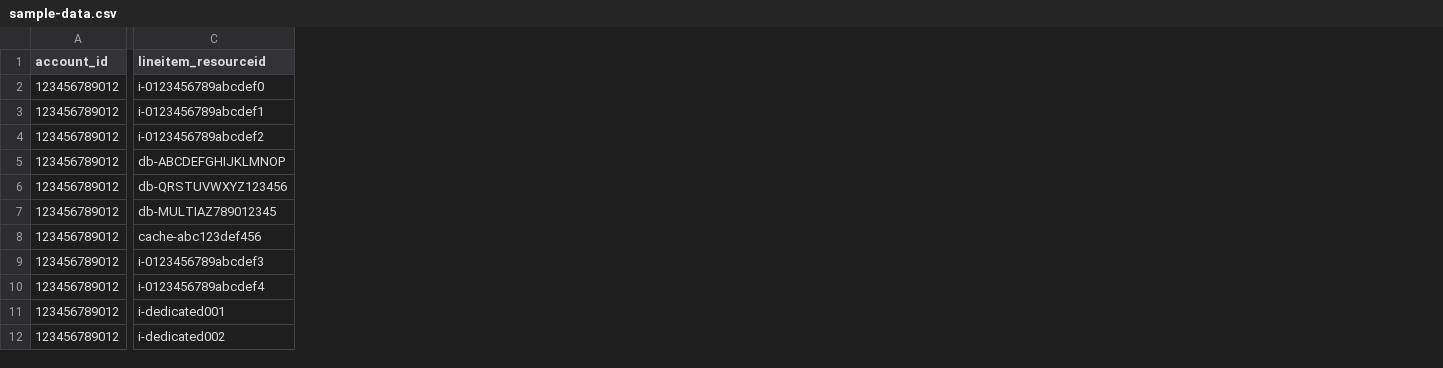
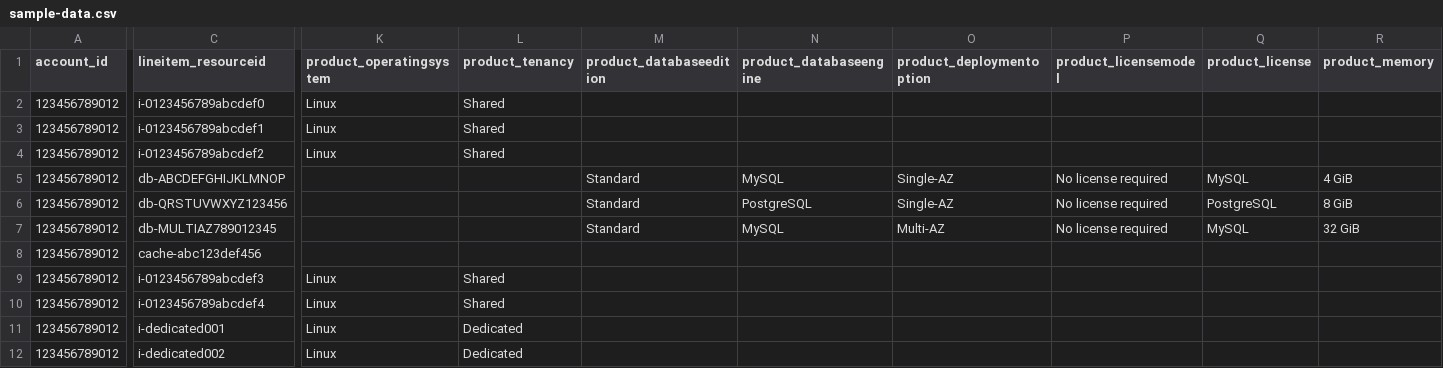
Before and after one commit to hkdstamp/caclculate-commitment, a CSV file: public/sample-data.csv, drawn as a sheet; only a part is shown, gaps mark what is left out; the diff covers the shown part only; the diff names each change by its address in the sheet, - before the commit and + after, or states it on an @@ line.

Commit message:
feat: Update CSV format and API pricing logic
- Add new CSV fields: product_operatingsystem, product_tenancy, product_databaseedition, product_databaseengine, product_deploymentoption, product_licensemodel, product_license, product_memory, lineitem_unblendedcost
- Update API unit price retrieval to use OS and tenancy for EC2
- Update API unit price retrieval to use DB engine, DB edition, deployment option, license model for RDS
- Extend fetchPricingFromAWS to accept additional parameters for EC2/RDS attributes
- Extend findReservationDiscounts to pass EC2/RDS attributes to API client
- Update CSVUpload component to parse new fields and display updated format guide
- Update sample-data.csv with new format including all new fields

```diff
--- a/public/sample-data.csv
+++ b/public/sample-data.csv
+column K (product_operatingsystem), rows 2-12: Linux | Linux | Linux |  |  |  |  | Linux | Linux | Linux | Linux
+column L (product_tenancy), rows 2-12: Shared | Shared | Shared |  |  |  |  | Shared | Shared | Dedicated | Dedicated
+column M (product_databaseedition), rows 5-7: all Standard
+column N (product_databaseengine), rows 5-7: MySQL | PostgreSQL | MySQL
+column O (product_deploymentoption), rows 5-7: Single-AZ | Single-AZ | Multi-AZ
+column P (product_licensemodel), rows 5-7: all No license required
+column Q (product_license), rows 5-7: MySQL | PostgreSQL | MySQL
+column R (product_memory), rows 5-7: 4 GiB | 8 GiB | 32 GiB
```
Also changed, not shown: 1 added column elsewhere in this file, 5 other files.
